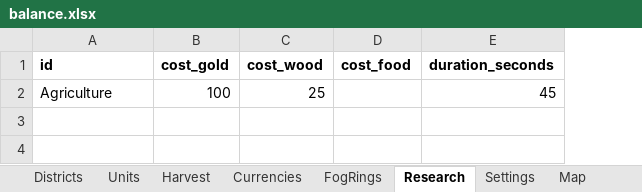
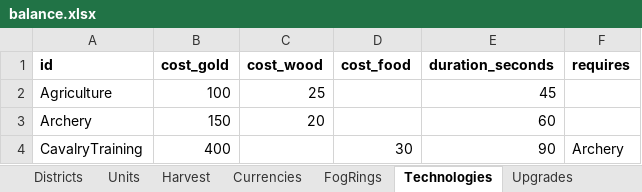
Before and after one commit to LadisCodi/kingdom, an Excel workbook: balance/balance.xlsx, sheet Technologies, drawn as a sheet; values as stored, in another font and other column widths than the file's, no borders; the diff names each change by its address in the sheet, - before the commit and + after, or states it on an @@ line.

```diff
--- a/balance/balance.xlsx (sheet Technologies)
+++ b/balance/balance.xlsx (sheet Technologies)
-sheet tab: Research
+sheet tab: Technologies
+sheet tab: Upgrades
+column F (requires), empty
+row 3: Archery | 150 | 20 |  | 60
+row 4: CavalryTraining | 400 |  | 30 | 90 | Archery
```
Also changed, not shown: sheet Settings, 28 other files.
